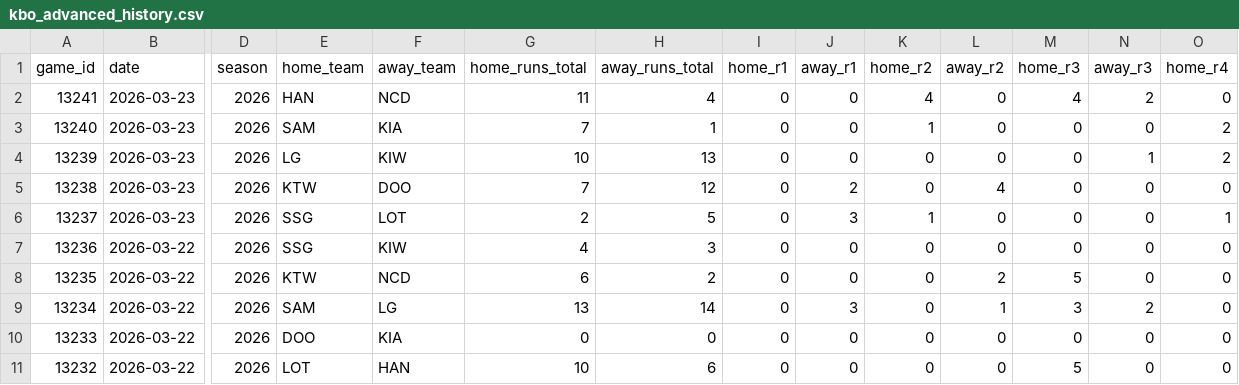
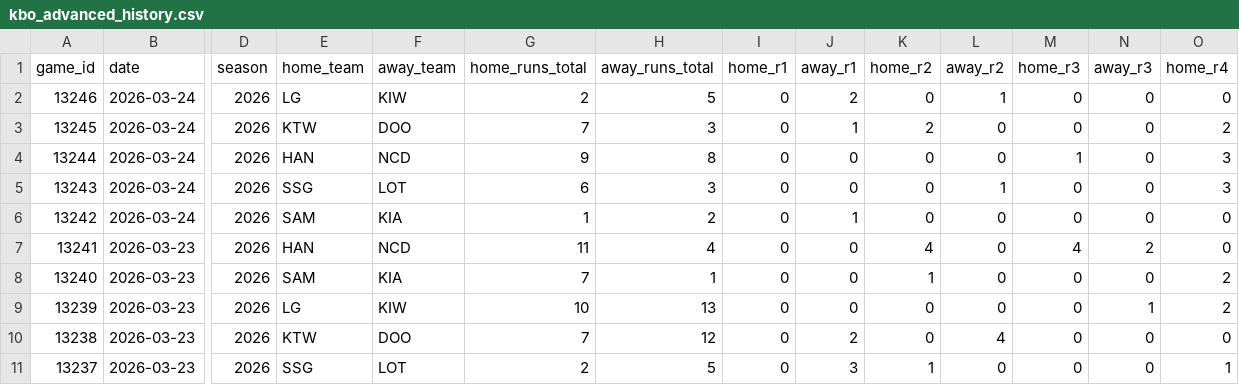
Before and after one commit to emilioandrade0/PickGOLD, a CSV file: src/data/kbo/raw/kbo_advanced_history.csv, drawn as a sheet; only a part is shown, gaps mark what is left out; the shorter side is filled out with more unchanged rows; rows hold the shown columns only; the diff names each change by its address in the sheet, - before the commit and + after, or states it on an @@ line.

```diff
--- a/src/data/kbo/raw/kbo_advanced_history.csv
+++ b/src/data/kbo/raw/kbo_advanced_history.csv
+row 2: 13246 | 2026-03-24 | 2026 | LG | KIW | 2 | 5 | 0 | 2 | 0 | 1 | 0 | 0 | 0
+row 3: 13245 | 2026-03-24 | 2026 | KTW | DOO | 7 | 3 | 0 | 1 | 2 | 0 | 0 | 0 | 2
+row 4: 13244 | 2026-03-24 | 2026 | HAN | NCD | 9 | 8 | 0 | 0 | 0 | 0 | 1 | 0 | 3
+row 5: 13243 | 2026-03-24 | 2026 | SSG | LOT | 6 | 3 | 0 | 0 | 0 | 1 | 0 | 0 | 3
+row 6: 13242 | 2026-03-24 | 2026 | SAM | KIA | 1 | 2 | 0 | 1 | 0 | 0 | 0 | 0 | 0
```
Also changed, not shown: src/data/kbo/raw/kbo_upcoming_schedule.csv, src/data/mlb/raw/mlb_upcoming_schedule.csv, 19 other files.
